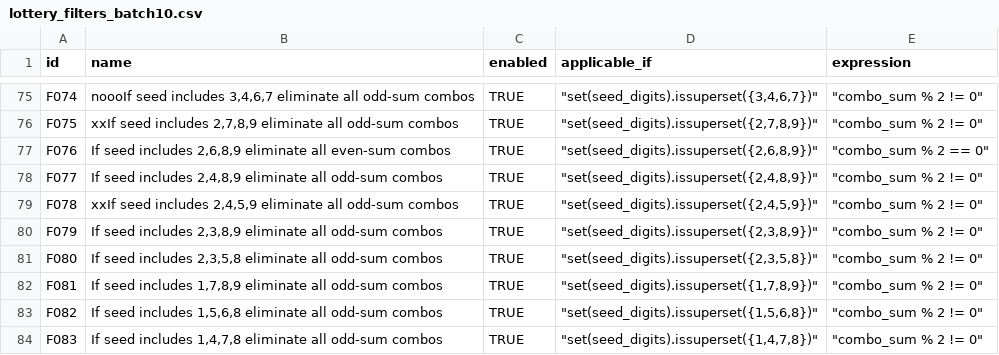
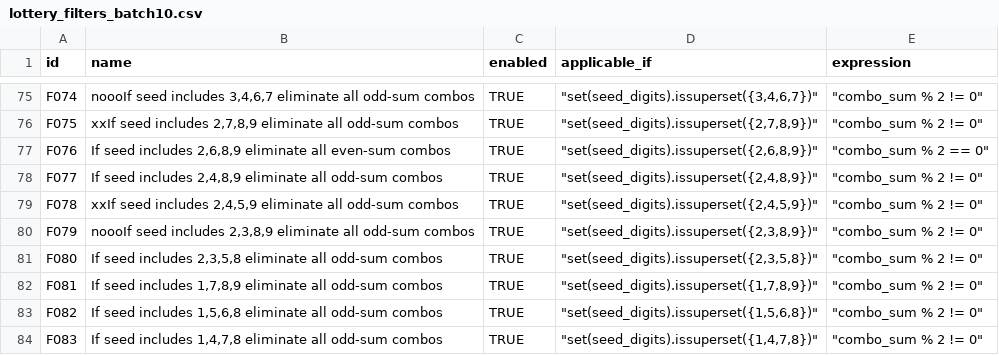
Before and after one commit to wanawin/pythonfiltertester, a CSV file: lottery_filters_batch10.csv, drawn as a sheet; only a part is shown, gaps mark what is left out.

Commit message:
Update lottery_filters_batch10.csv

```diff
--- a/lottery_filters_batch10.csv
+++ b/lottery_filters_batch10.csv
@@ -79,3 +79,3 @@ F077,"If seed includes 2,4,8,9 eliminate all odd-sum combos",TRUE,"""set(seed_di
 F078,"xxIf seed includes 2,4,5,9 eliminate all odd-sum combos",TRUE,"""set(seed_digits).issuperset({2,4,5,9})""","""combo_sum % 2 != 0""",,,,,,,,,,
-F079,"If seed includes 2,3,8,9 eliminate all odd-sum combos",TRUE,"""set(seed_digits).issuperset({2,3,8,9})""","""combo_sum % 2 != 0""",,,,,,,,,,
+F079,"noooIf seed includes 2,3,8,9 eliminate all odd-sum combos",TRUE,"""set(seed_digits).issuperset({2,3,8,9})""","""combo_sum % 2 != 0""",,,,,,,,,,
 F080,"If seed includes 2,3,5,8 eliminate all odd-sum combos",TRUE,"""set(seed_digits).issuperset({2,3,5,8})""","""combo_sum % 2 != 0""",,,,,,,,,,
```
